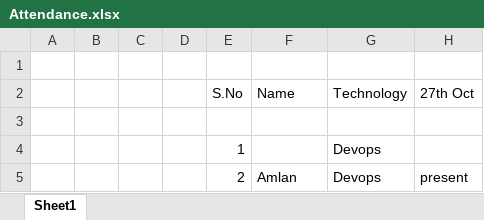
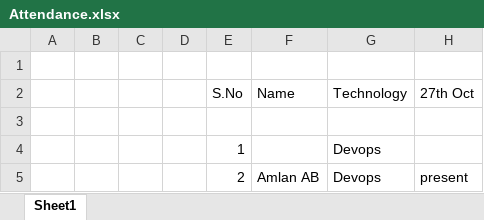
Before and after one commit to Amlanab7/TopupDevops, an Excel workbook: Attendance.xlsx, sheet Sheet1, drawn as a sheet; values as stored, in another font and other column widths than the file's, no borders; the diff names each change by its address in the sheet, - before the commit and + after, or states it on an @@ line.

Commit message:
amlan present

```diff
--- a/Attendance.xlsx (sheet Sheet1)
+++ b/Attendance.xlsx (sheet Sheet1)
-F5 (Name): Amlan
+F5 (Name): Amlan AB
```
